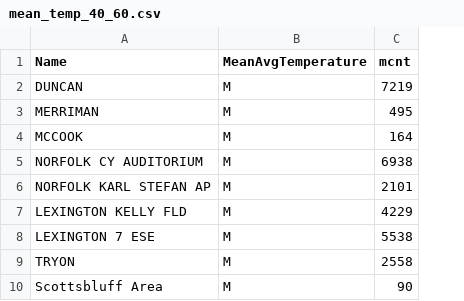
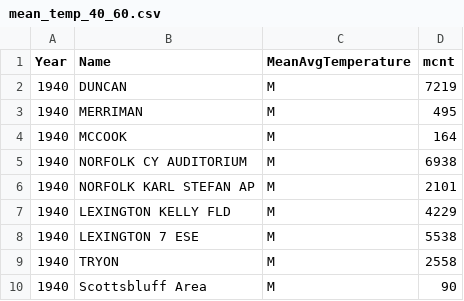
Before and after one commit to lexieheinle/jour407homework, a CSV file: ClimateData/mean_temp_40_60.csv, drawn as a sheet; only a part is shown; the diff names each change by its address in the sheet, - before the commit and + after, or states it on an @@ line.

```diff
--- a/ClimateData/mean_temp_40_60.csv
+++ b/ClimateData/mean_temp_40_60.csv
+column A (Year), rows 2-10: all 1940
```
Also changed, not shown: ClimateData/mean_temp_05_15.csv, ClimateData/mean_temp_65_75.csv, 11 other files.
